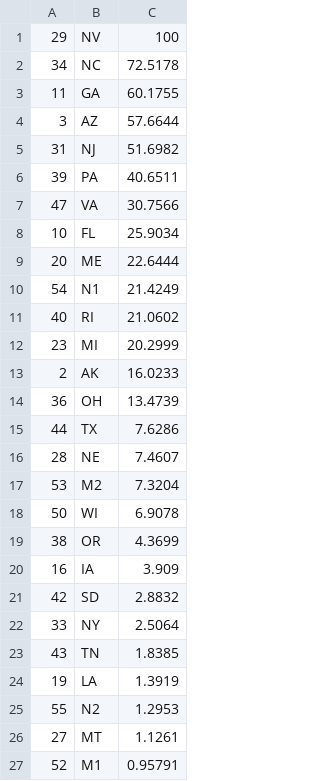
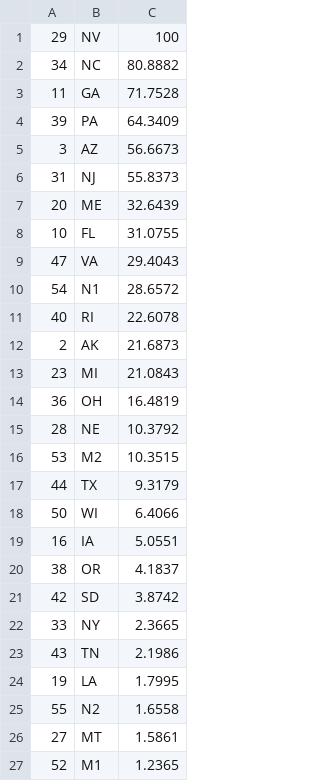
Before and after one commit to Princeton-Election-Consortium/data-backend, a CSV file: matlab/outputs/EV_jerseyvotes_2024.csv, drawn as a sheet; only a part is shown; the diff covers the shown part only.

```diff
--- a/matlab/outputs/EV_jerseyvotes_2024.csv
+++ b/matlab/outputs/EV_jerseyvotes_2024.csv
@@ -1,27 +1,27 @@
 29,NV,100
-34,NC,72.5178
-11,GA,60.1755
-3,AZ,57.6644
-31,NJ,51.6982
-39,PA,40.6511
-47,VA,30.7566
-10,FL,25.9034
-20,ME,22.6444
-54,N1,21.4249
-40,RI,21.0602
-23,MI,20.2999
-2,AK,16.0233
-36,OH,13.4739
-44,TX,7.6286
-28,NE,7.4607
-53,M2,7.3204
-50,WI,6.9078
-38,OR,4.3699
-16,IA,3.909
-42,SD,2.8832
-33,NY,2.5064
-43,TN,1.8385
-19,LA,1.3919
-55,N2,1.2953
-27,MT,1.1261
-52,M1,0.95791
+34,NC,80.8882
+11,GA,71.7528
+39,PA,64.3409
+3,AZ,56.6673
+31,NJ,55.8373
+20,ME,32.6439
+10,FL,31.0755
+47,VA,29.4043
+54,N1,28.6572
+40,RI,22.6078
+2,AK,21.6873
+23,MI,21.0843
+36,OH,16.4819
+28,NE,10.3792
+53,M2,10.3515
+44,TX,9.3179
+50,WI,6.4066
+16,IA,5.0551
+38,OR,4.1837
+42,SD,3.8742
+33,NY,2.3665
+43,TN,2.1986
+19,LA,1.7995
+55,N2,1.6558
+27,MT,1.5861
+52,M1,1.2365
```
Also changed, not shown: 1 added row, 1 removed row and 17 edited cells elsewhere in this file, matlab/outputs/EV_MM_table_2024.csv, matlab/outputs/EV_estimate_history_2024.csv, 20 other files.
